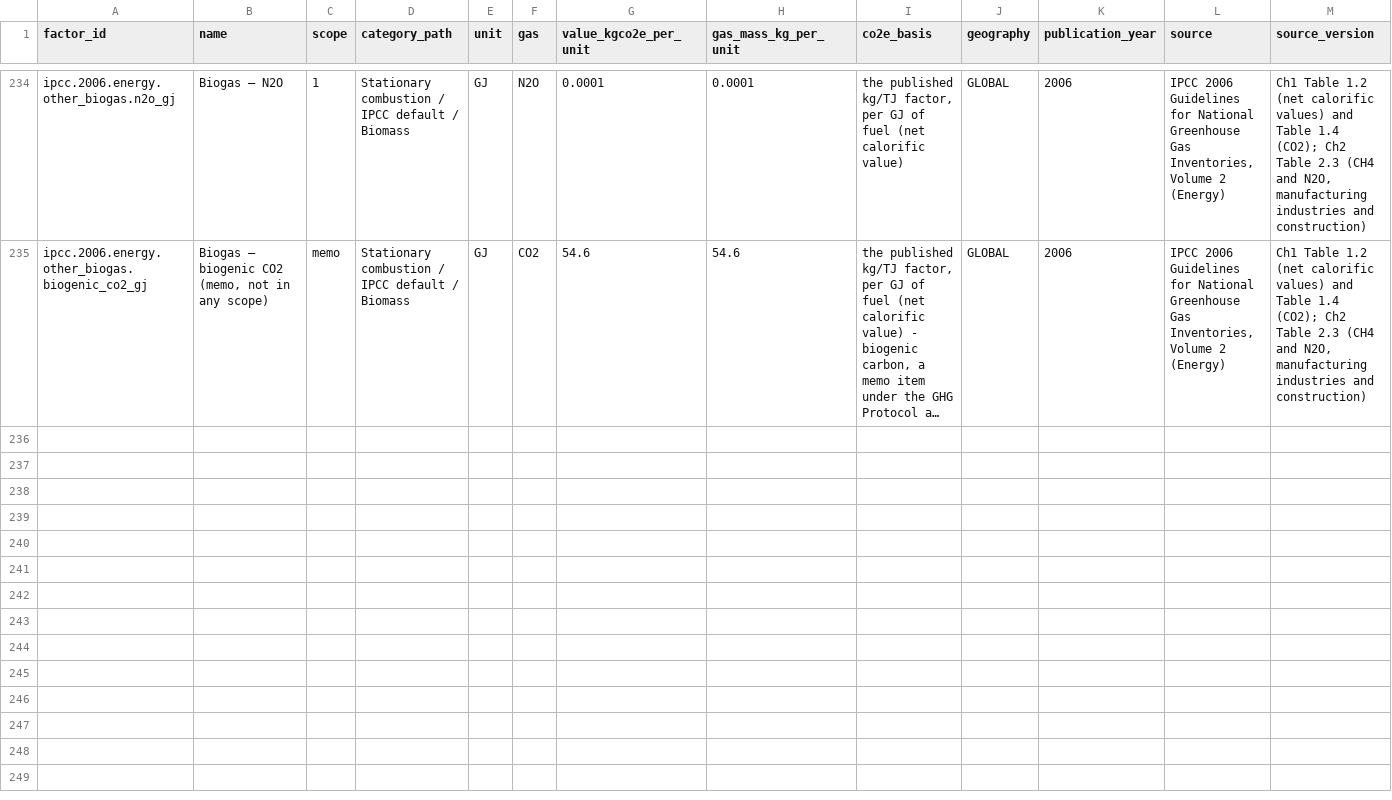
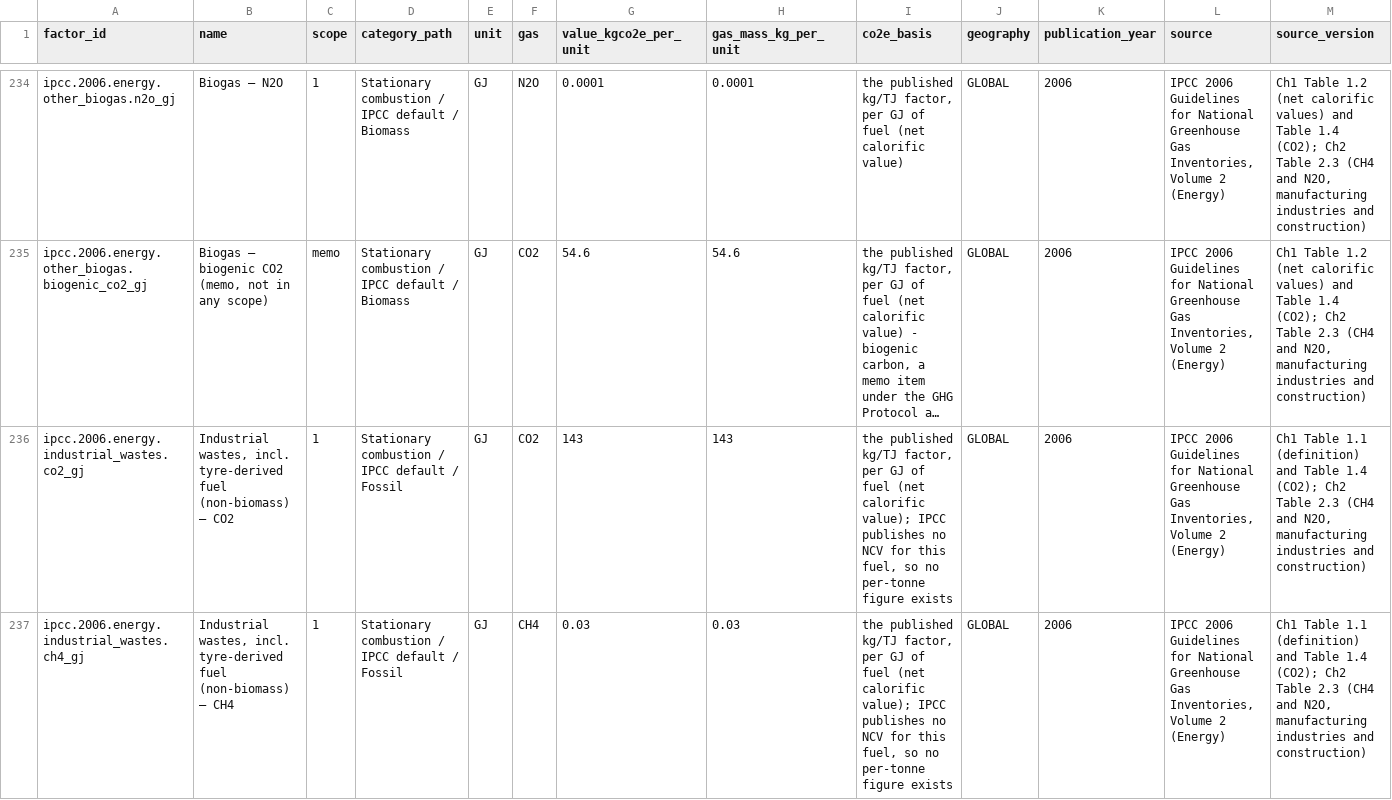
Before and after one commit to aravindjk03/invty-ghg-portal, a CSV file: data/factors/ipcc_energy.csv, drawn as a sheet; only a part is shown, gaps mark what is left out; long unchanged cells end in …; rows hold the shown columns only; the diff covers the shown part only; the diff names each change by its address in the sheet, - before the commit and + after, or states it on an @@ line.

```diff
--- a/data/factors/ipcc_energy.csv
+++ b/data/factors/ipcc_energy.csv
+row 236: ipcc.2006.energy.industrial_wastes.co2_gj | Industrial wastes, incl. tyre-derived fuel (non-biomass) — CO2 | 1 | Stationary combustion / IPCC default / Fossil | GJ | CO2 | 143 | 143 | the published kg/TJ factor, per GJ of fuel (net calorific value); IPCC publishes no NCV for this fuel, so no per-tonne figure exists | GLOBAL | 2006 | IPCC 2006 Guidelines for National Greenhouse Gas Inventories, Volume 2 (Energy) | Ch1 Table 1.1 (definition) and Table 1.4 (CO2); Ch2 Table 2.3 (CH4 and N2O, manufacturing industries and construction)
+row 237: ipcc.2006.energy.industrial_wastes.ch4_gj | Industrial wastes, incl. tyre-derived fuel (non-biomass) — CH4 | 1 | Stationary combustion / IPCC default / Fossil | GJ | CH4 | 0.03 | 0.03 | the published kg/TJ factor, per GJ of fuel (net calorific value); IPCC publishes no NCV for this fuel, so no per-tonne figure exists | GLOBAL | 2006 | IPCC 2006 Guidelines for National Greenhouse Gas Inventories, Volume 2 (Energy) | Ch1 Table 1.1 (definition) and Table 1.4 (CO2); Ch2 Table 2.3 (CH4 and N2O, manufacturing industries and construction)
```
Also changed, not shown: 1 added row elsewhere in this file, 48 other files.
